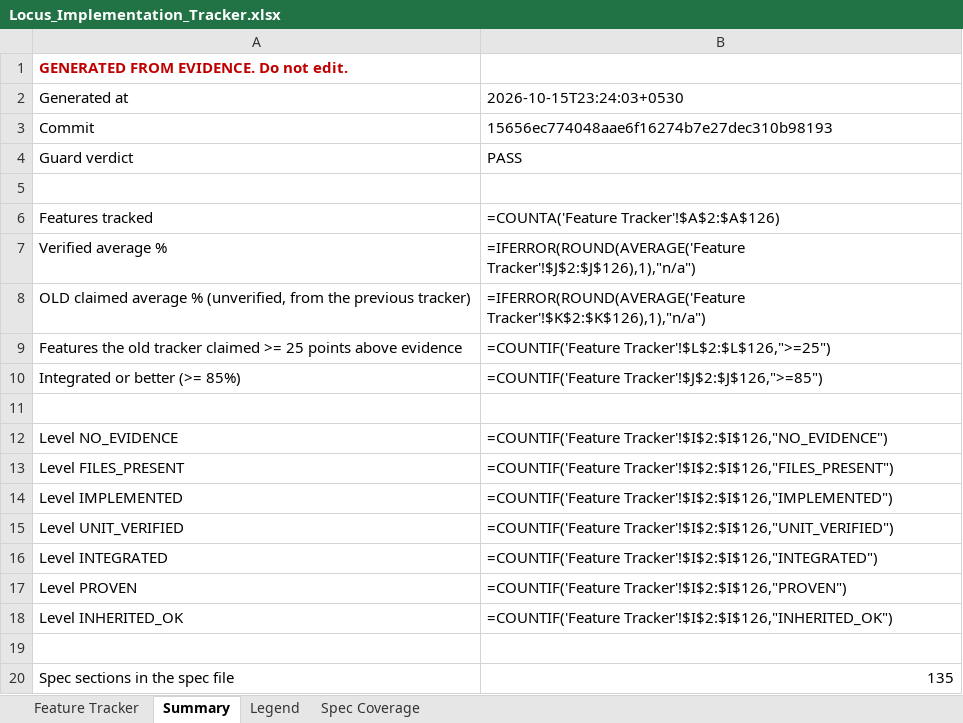
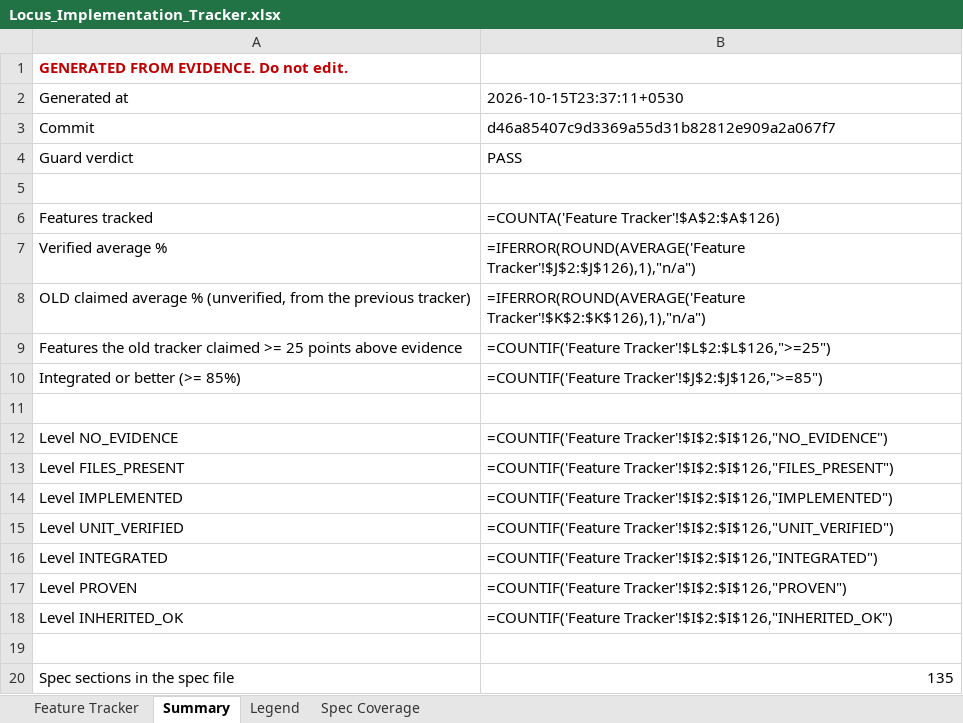
Before and after one commit to Shivamxp23/Locus-OS, an Excel workbook: .keysndocs/Documentation/Implementation Plans/Implementation Report/Locus_Implementation_Tracker.xlsx, sheet Summary, drawn as a sheet; values as stored, in another font and other column widths than the file's, no borders; formulas without a stored value are shown as written; the diff names each change by its address in the sheet, - before the commit and + after, or states it on an @@ line.

```diff
--- a/.keysndocs/Documentation/Implementation Plans/Implementation Report/Locus_Implementation_Tracker.xlsx (sheet Summary)
+++ b/.keysndocs/Documentation/Implementation Plans/Implementation Report/Locus_Implementation_Tracker.xlsx (sheet Summary)
-B2: 2026-10-15T23:24:03+0530
+B2: 2026-10-15T23:37:11+0530
-B3: 15656ec774048aae6f16274b7e27dec310b98193
+B3: d46a85407c9d3369a55d31b82812e909a2a067f7
```
Also changed, not shown: sheet Feature Tracker, 3 other files.
